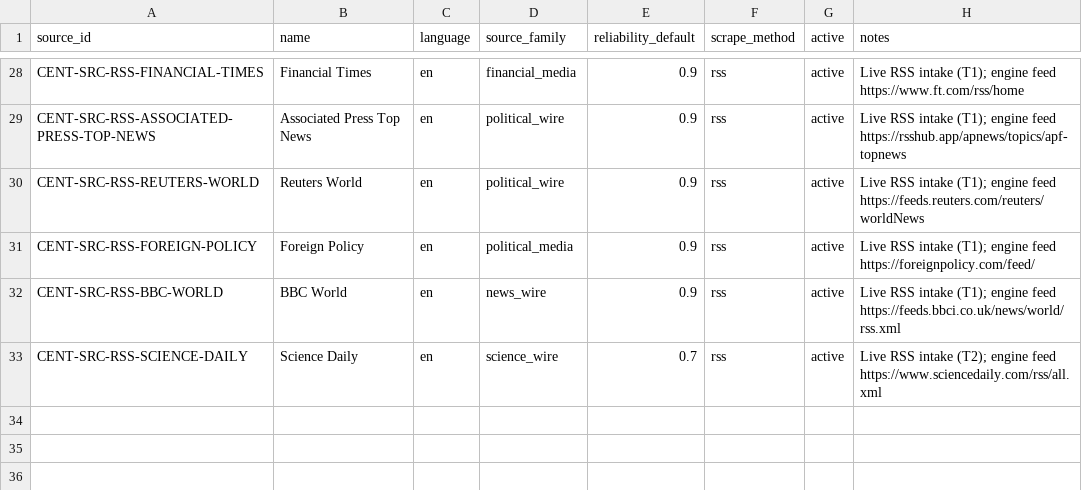
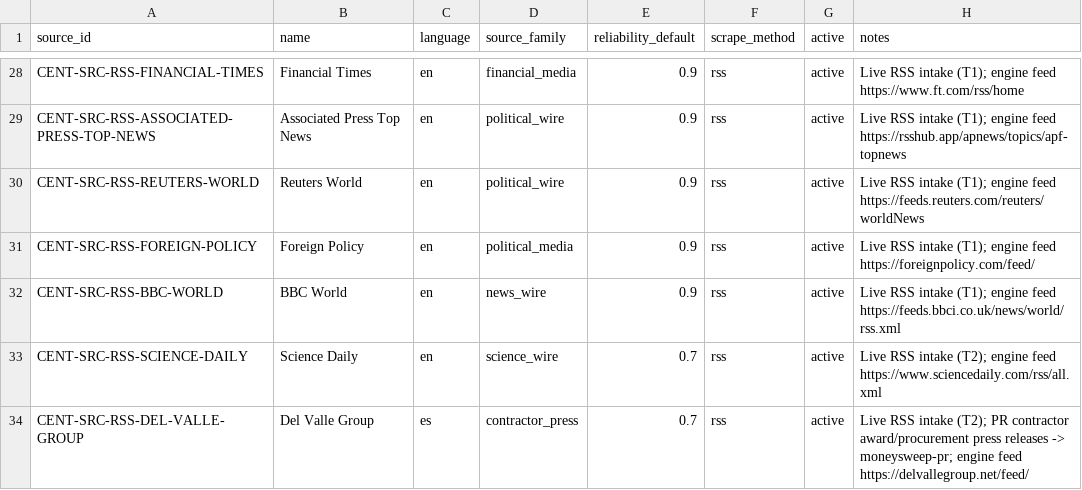
Before and after one commit to jotaele44/centinelas-pr, a CSV file: data/reference/source_registry.csv, drawn as a sheet; only a part is shown, gaps mark what is left out.

```diff
--- a/data/reference/source_registry.csv
+++ b/data/reference/source_registry.csv
@@ -33 +33,2 @@ CENT-SRC-RSS-BBC-WORLD,BBC World,en,news_wire,0.9,rss,active,Live RSS intake (T1
 CENT-SRC-RSS-SCIENCE-DAILY,Science Daily,en,science_wire,0.7,rss,active,Live RSS intake (T2); engine feed https://www.sciencedaily.com/rss/all.xml
+CENT-SRC-RSS-DEL-VALLE-GROUP,Del Valle Group,es,contractor_press,0.7,rss,active,Live RSS intake (T2); PR contractor award/procurement press releases -> moneysweep-pr; engine feed https://delvallegroup.net/feed/
```
Also changed, not shown: 7 other files.
